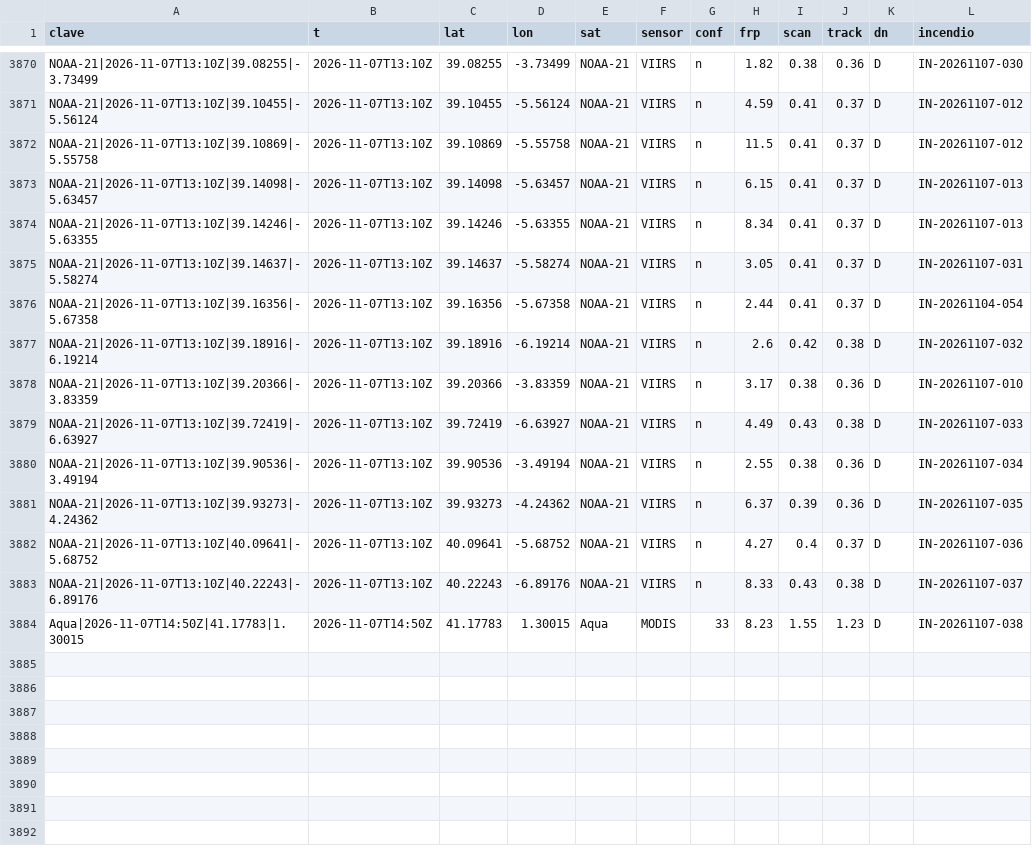
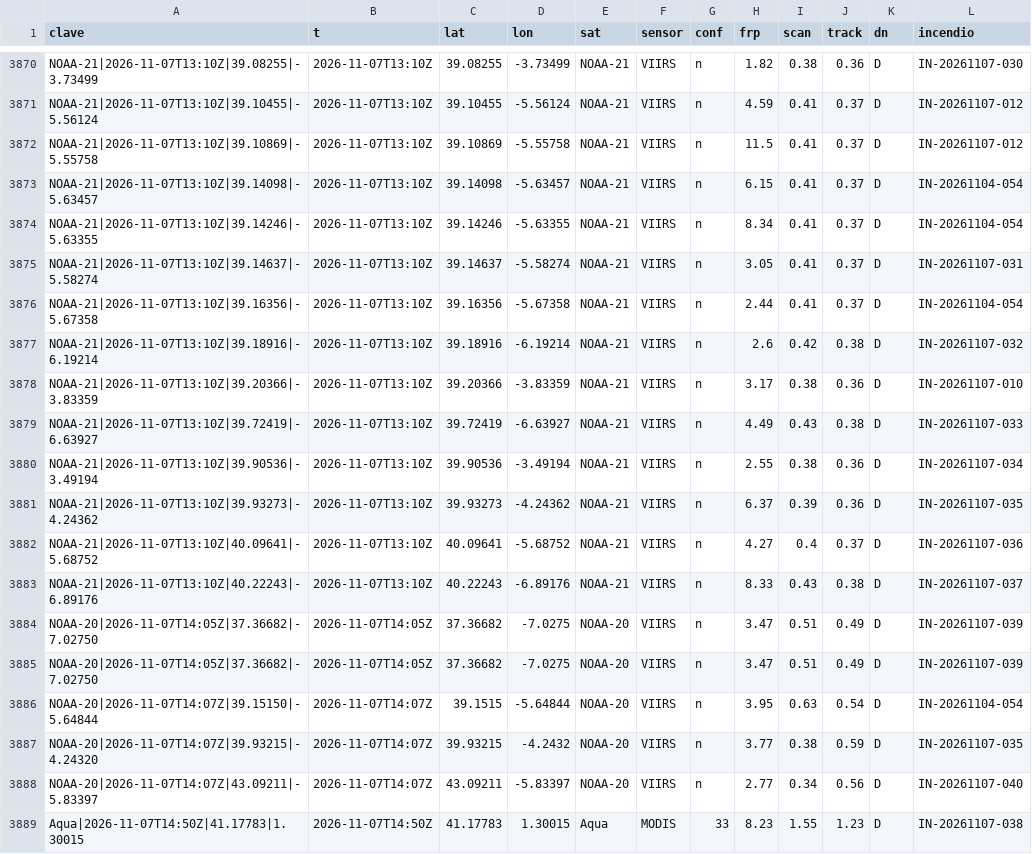
Before and after one commit to Asensio94/vigia-incendios, a CSV file: data/focos/2026.csv, drawn as a sheet; only a part is shown, gaps mark what is left out.

```diff
--- a/data/focos/2026.csv
+++ b/data/focos/2026.csv
@@ -3872,4 +3872,4 @@ NOAA-21|2026-11-07T13:10Z|39.10455|-5.56124,2026-11-07T13:10Z,39.10455,-5.56124,
 NOAA-21|2026-11-07T13:10Z|39.10869|-5.55758,2026-11-07T13:10Z,39.10869,-5.55758,NOAA-21,VIIRS,n,11.5,0.41,0.37,D,IN-20261107-012
-NOAA-21|2026-11-07T13:10Z|39.14098|-5.63457,2026-11-07T13:10Z,39.14098,-5.63457,NOAA-21,VIIRS,n,6.15,0.41,0.37,D,IN-20261107-013
-NOAA-21|2026-11-07T13:10Z|39.14246|-5.63355,2026-11-07T13:10Z,39.14246,-5.63355,NOAA-21,VIIRS,n,8.34,0.41,0.37,D,IN-20261107-013
+NOAA-21|2026-11-07T13:10Z|39.14098|-5.63457,2026-11-07T13:10Z,39.14098,-5.63457,NOAA-21,VIIRS,n,6.15,0.41,0.37,D,IN-20261104-054
+NOAA-21|2026-11-07T13:10Z|39.14246|-5.63355,2026-11-07T13:10Z,39.14246,-5.63355,NOAA-21,VIIRS,n,8.34,0.41,0.37,D,IN-20261104-054
 NOAA-21|2026-11-07T13:10Z|39.14637|-5.58274,2026-11-07T13:10Z,39.14637,-5.58274,NOAA-21,VIIRS,n,3.05,0.41,0.37,D,IN-20261107-031
@@ -3883,2 +3883,7 @@ NOAA-21|2026-11-07T13:10Z|40.09641|-5.68752,2026-11-07T13:10Z,40.09641,-5.68752,
 NOAA-21|2026-11-07T13:10Z|40.22243|-6.89176,2026-11-07T13:10Z,40.22243,-6.89176,NOAA-21,VIIRS,n,8.33,0.43,0.38,D,IN-20261107-037
+NOAA-20|2026-11-07T14:05Z|37.36682|-7.02750,2026-11-07T14:05Z,37.36682,-7.0275,NOAA-20,VIIRS,n,3.47,0.51,0.49,D,IN-20261107-039
+NOAA-20|2026-11-07T14:05Z|37.36682|-7.02750,2026-11-07T14:05Z,37.36682,-7.0275,NOAA-20,VIIRS,n,3.47,0.51,0.49,D,IN-20261107-039
+NOAA-20|2026-11-07T14:07Z|39.15150|-5.64844,2026-11-07T14:07Z,39.1515,-5.64844,NOAA-20,VIIRS,n,3.95,0.63,0.54,D,IN-20261104-054
+NOAA-20|2026-11-07T14:07Z|39.93215|-4.24320,2026-11-07T14:07Z,39.93215,-4.2432,NOAA-20,VIIRS,n,3.77,0.38,0.59,D,IN-20261107-035
+NOAA-20|2026-11-07T14:07Z|43.09211|-5.83397,2026-11-07T14:07Z,43.09211,-5.83397,NOAA-20,VIIRS,n,2.77,0.34,0.56,D,IN-20261107-040
 Aqua|2026-11-07T14:50Z|41.17783|1.30015,2026-11-07T14:50Z,41.17783,1.30015,Aqua,MODIS,33,8.23,1.55,1.23,D,IN-20261107-038
```
Also changed, not shown: 3 other files.
